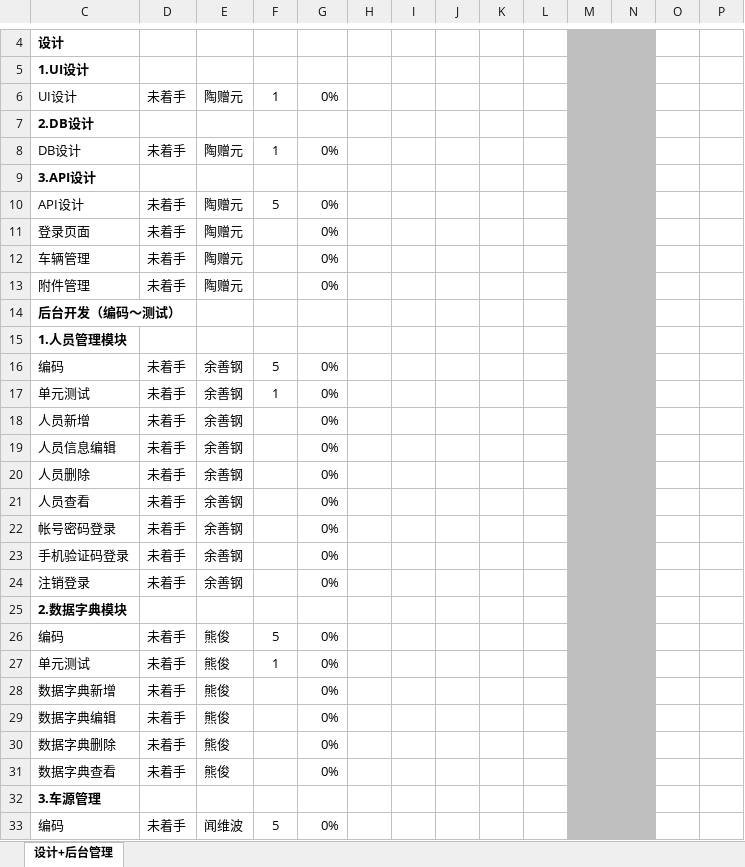
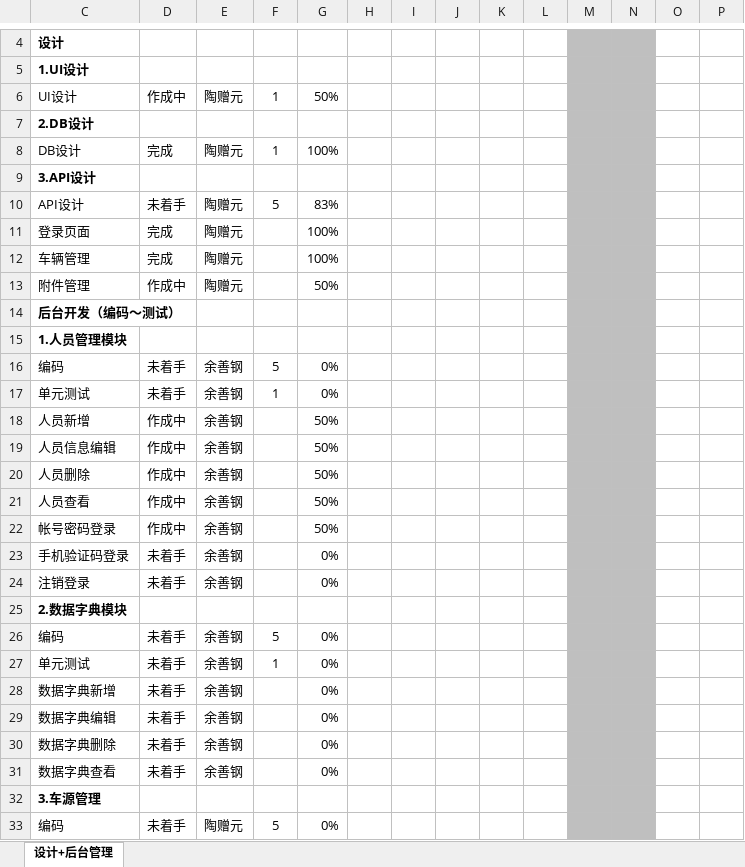
Before and after one commit to pettypower/SJY, an Excel workbook: 10_池泉二手车平台/04_项目管理/CQJS012019004_项目计划.xlsx, sheet 设计+后台管理, drawn as a sheet; only a part is shown, gaps mark what is left out; values as stored, in another font and other column widths than the file's, no borders; charts and pictures and conditional formats not drawn; removed rows and columns are numbered as before the commit, all else as after; rows hold the shown columns only; the diff covers the shown part only; the diff names each change by its address in the sheet, - before the commit and + after, or states it on an @@ line.

Commit message:
taozy 项目计划更新

```diff
--- a/10_池泉二手车平台/04_项目管理/CQJS012019004_项目计划.xlsx (sheet 设计+后台管理)
+++ b/10_池泉二手车平台/04_项目管理/CQJS012019004_项目计划.xlsx (sheet 设计+后台管理)
-D6: 未着手
+D6: 作成中
-G6: 0%
+G6: 50%
-D8: 未着手
+D8: 完成
-G8: 0%
+G8: 100%
-G10: 0%
+G10: 83%
-D11:D12: 未着手
+D11:D12: 完成
-G11:G12: 0%
+G11:G12: 100%
-D13: 未着手
+D13: 作成中
-G13: 0%
+G13: 50%
-D18:D22: 未着手
+D18:D22: 作成中
-G18:G22: 0%
+G18:G22: 50%
-row 26: 编码 | 未着手 | 熊俊 | 5 | 0%
+row 26: 编码 | 未着手 | 余善钢 | 5 | 0%
-E27:E31: 熊俊
+E27:E31: 余善钢
-E33: 闻维波
+E33: 陶赠元
```
Also changed, not shown: 1 added row and 18 edited cells elsewhere in this sheet, formulas that keep their value, charts or pictures.
